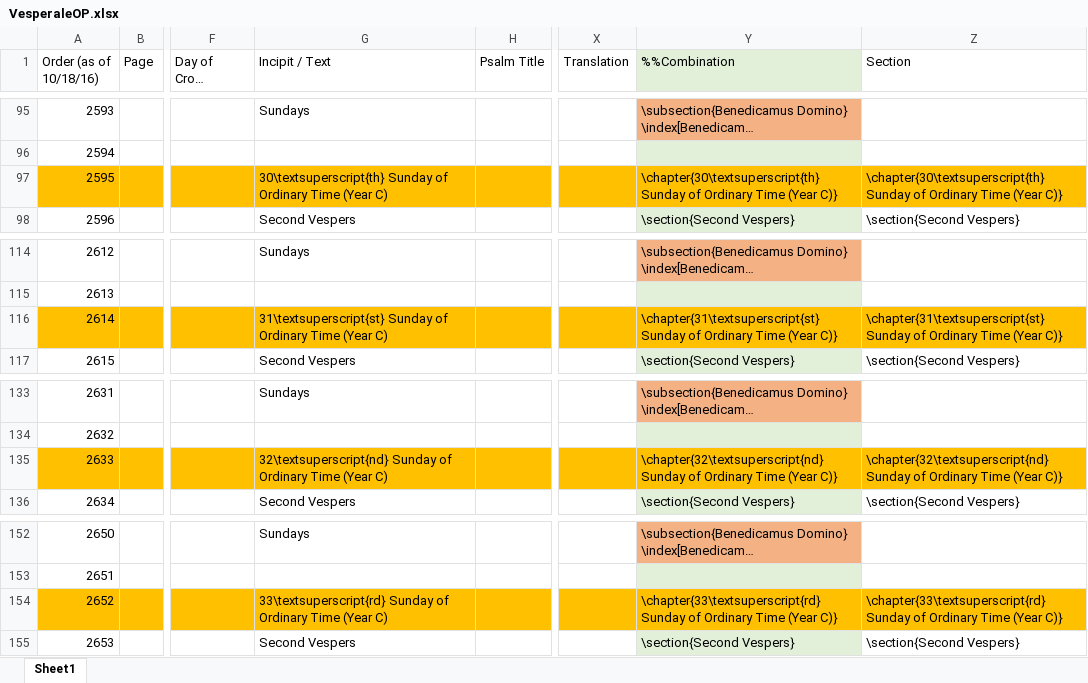
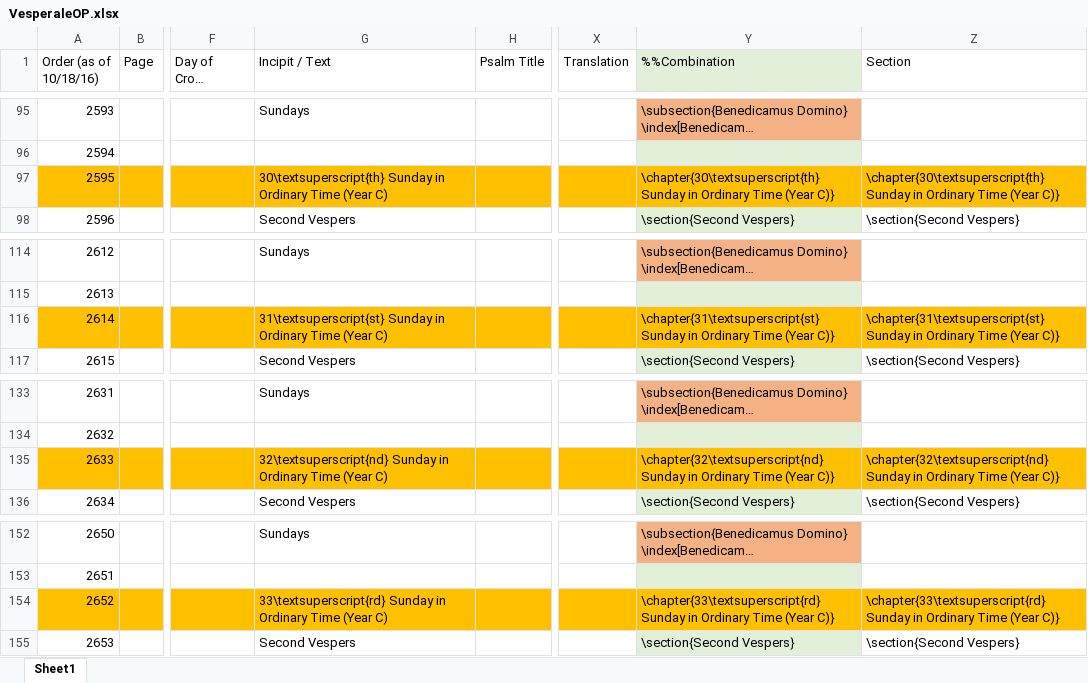
Before and after one commit to innocentop/VesperaleOP, an Excel workbook: VesperaleOP.xlsx, sheet Sheet1, drawn as a sheet; only a part is shown, gaps mark what is left out; long unchanged cells end in …; values as stored, in another font and other column widths than the file's, no borders; the diff covers the shown part only; the diff names each change by its address in the sheet, - before the commit and + after, or states it on an @@ line.

Commit message:
Changing file name structure and fixing "in" rather than "of" ordinary time

```diff
--- a/VesperaleOP.xlsx (sheet Sheet1)
+++ b/VesperaleOP.xlsx (sheet Sheet1)
-G97 (Incipit / Text): 30\textsuperscript{th} Sunday of Ordinary Time…
+G97 (Incipit / Text): 30\textsuperscript{th} Sunday in Ordinary Time…
-Y97 (%%Combination): \chapter{30\textsuperscript{th} Sunday of Ordinary Time…
+Y97 (%%Combination): \chapter{30\textsuperscript{th} Sunday in Ordinary Time…
-Z97 (Section): \chapter{30\textsuperscript{th} Sunday of Ordinary Time…
+Z97 (Section): \chapter{30\textsuperscript{th} Sunday in Ordinary Time…
-G116 (Incipit / Text): 31\textsuperscript{st} Sunday of Ordinary Time…
+G116 (Incipit / Text): 31\textsuperscript{st} Sunday in Ordinary Time…
-Y116 (%%Combination): \chapter{31\textsuperscript{st} Sunday of Ordinary Time…
+Y116 (%%Combination): \chapter{31\textsuperscript{st} Sunday in Ordinary Time…
-Z116 (Section): \chapter{31\textsuperscript{st} Sunday of Ordinary Time…
+Z116 (Section): \chapter{31\textsuperscript{st} Sunday in Ordinary Time…
-G135 (Incipit / Text): 32\textsuperscript{nd} Sunday of Ordinary Time…
+G135 (Incipit / Text): 32\textsuperscript{nd} Sunday in Ordinary Time…
-Y135 (%%Combination): \chapter{32\textsuperscript{nd} Sunday of Ordinary Time…
+Y135 (%%Combination): \chapter{32\textsuperscript{nd} Sunday in Ordinary Time…
-Z135 (Section): \chapter{32\textsuperscript{nd} Sunday of Ordinary Time…
+Z135 (Section): \chapter{32\textsuperscript{nd} Sunday in Ordinary Time…
-G154 (Incipit / Text): 33\textsuperscript{rd} Sunday of Ordinary Time…
+G154 (Incipit / Text): 33\textsuperscript{rd} Sunday in Ordinary Time…
-Y154 (%%Combination): \chapter{33\textsuperscript{rd} Sunday of Ordinary Time…
+Y154 (%%Combination): \chapter{33\textsuperscript{rd} Sunday in Ordinary Time…
-Z154 (Section): \chapter{33\textsuperscript{rd} Sunday of Ordinary Time…
+Z154 (Section): \chapter{33\textsuperscript{rd} Sunday in Ordinary Time…
```
Also changed, not shown: 15 edited cells elsewhere in this sheet, 28 other files.
